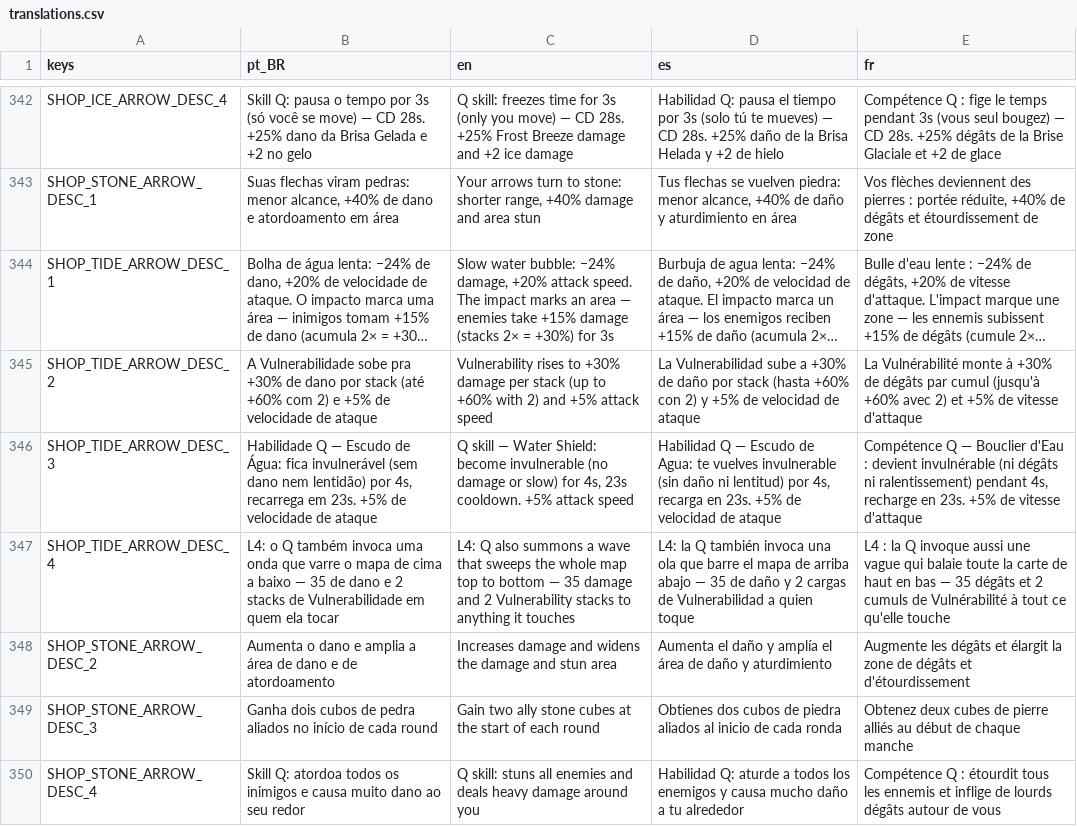
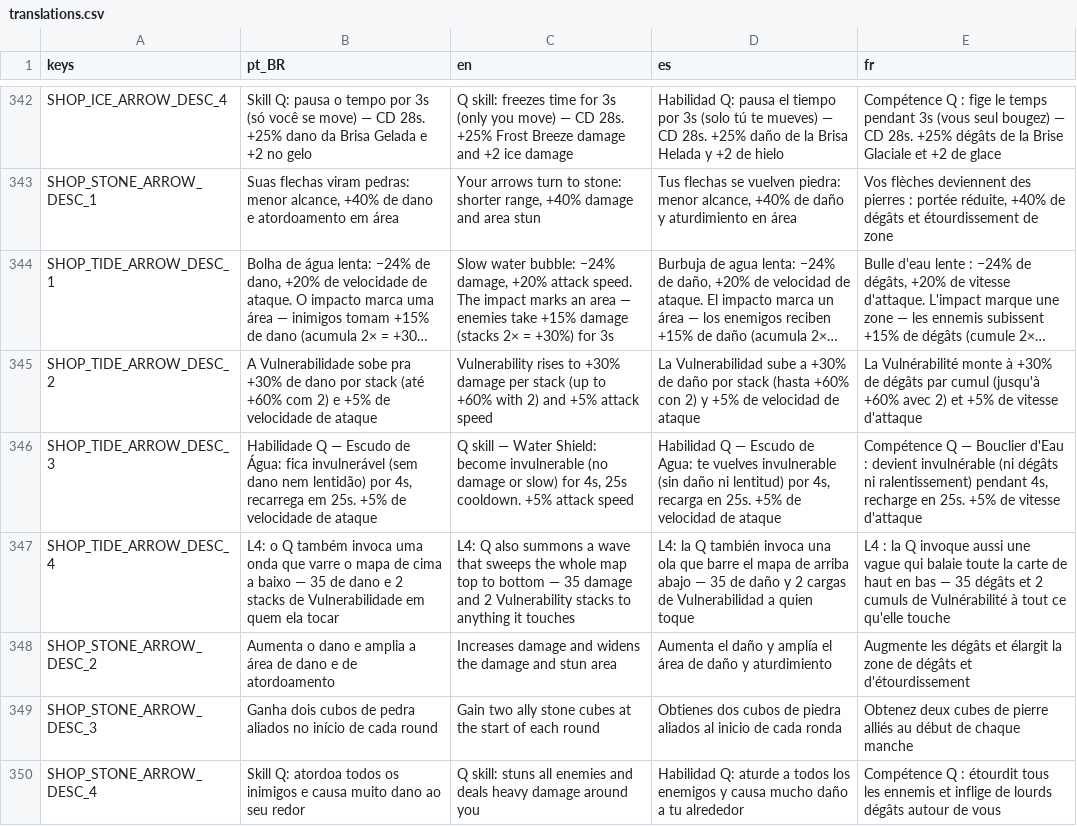
Before and after one commit to rafa-mesquita/Twilight-Quiver, a CSV file: assets/i18n/translations.csv, drawn as a sheet; only a part is shown, gaps mark what is left out; long unchanged cells end in …; the diff names each change by its address in the sheet, - before the commit and + after, or states it on an @@ line.

```diff
--- a/assets/i18n/translations.csv
+++ b/assets/i18n/translations.csv
-B346 (pt_BR): …recarrega em 23s. +5% de…
+B346 (pt_BR): …recarrega em 25s. +5% de…
-C346 (en): …for 4s, 23s cooldown. +5%…
+C346 (en): …for 4s, 25s cooldown. +5%…
-D346 (es): …recarga en 23s. +5% de…
+D346 (es): …recarga en 25s. +5% de…
-E346 (fr): …recharge en 23s. +5% de…
+E346 (fr): …recharge en 25s. +5% de…
```
